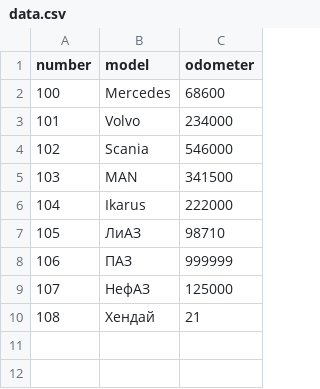
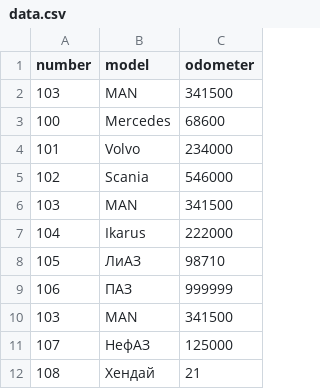
Before and after one commit to hiderline/aston_team2, a CSV file: src/main/resources/data.csv, drawn as a sheet.

```diff
--- a/src/main/resources/data.csv
+++ b/src/main/resources/data.csv
@@ -1,2 +1,3 @@
 number,model,odometer
+103,"MAN",341500
 100,"Mercedes",68600
@@ -8,2 +9,3 @@ number,model,odometer
 106,"ПАЗ",999999
+103,"MAN",341500
 107,"НефАЗ",125000
```
Also changed, not shown: 2 other files.
